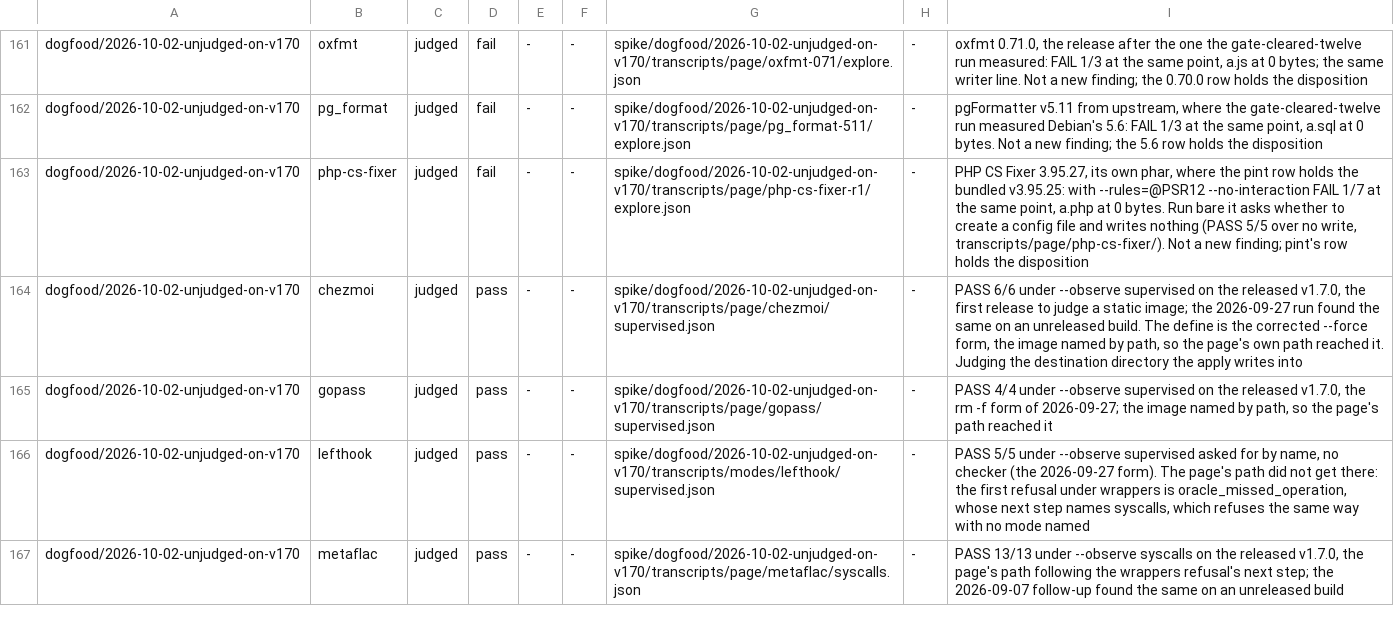
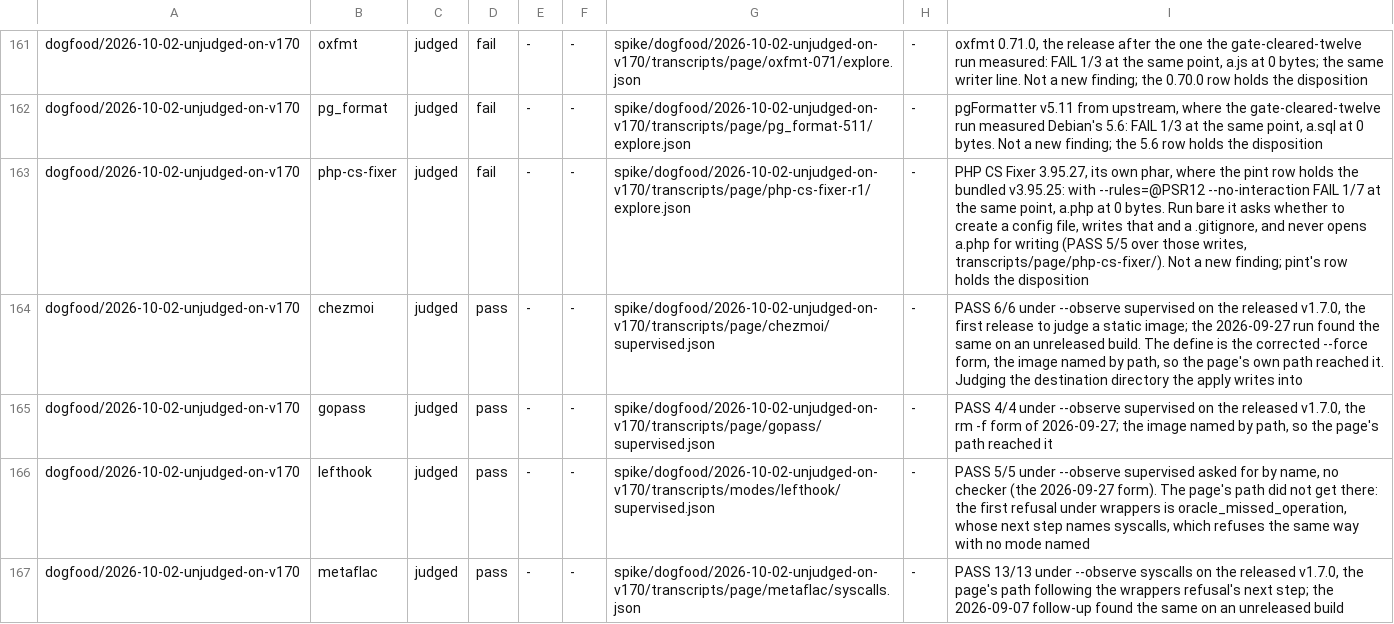
Before and after one commit to yottayoshida/sideeye, a TSV file: spike/outcome-funnel.tsv, drawn as a sheet; only a part is shown, gaps mark what is left out.

Commit message:
dogfood 2026-10-02 unjudged-on-v170: the first review's findings — counts, the PHP CS Fixer run that wrote other files, the static PASSes that judge little, and five readings re-run with their output kept
Nothing false in the two posted reports. In the record: 18 rows stand, not 17 (one row was
counted twice); the bare PHP CS Fixer run wrote a config and a .gitignore and never the PHP
file; chezmoi's PASS judges no path; the four gate-cleared FAILs are new verdicts and the D
rows are not. The strace readings RESULTS cited without output (PHP CS Fixer, fontforge,
mutool 1.25.1, git-cliff's first run, ktlint with debug logging) are now scripts run by
probes-host.sh, and the SIGKILL probe counts its openat on a copy of the seed and keeps the
killed run's trace. LEDGER and SELECTION carry their corrections.

```diff
--- a/spike/outcome-funnel.tsv
+++ b/spike/outcome-funnel.tsv
@@ -162,3 +162,3 @@ dogfood/2026-10-02-unjudged-on-v170	oxfmt	judged	fail	-	-	spike/dogfood/2026-10-
 dogfood/2026-10-02-unjudged-on-v170	pg_format	judged	fail	-	-	spike/dogfood/2026-10-02-unjudged-on-v170/transcripts/page/pg_format-511/explore.json	-	pgFormatter v5.11 from upstream, where the gate-cleared-twelve run measured Debian's 5.6: FAIL 1/3 at the same point, a.sql at 0 bytes. Not a new finding; the 5.6 row holds the disposition
-dogfood/2026-10-02-unjudged-on-v170	php-cs-fixer	judged	fail	-	-	spike/dogfood/2026-10-02-unjudged-on-v170/transcripts/page/php-cs-fixer-r1/explore.json	-	PHP CS Fixer 3.95.27, its own phar, where the pint row holds the bundled v3.95.25: with --rules=@PSR12 --no-interaction FAIL 1/7 at the same point, a.php at 0 bytes. Run bare it asks whether to create a config file and writes nothing (PASS 5/5 over no write, transcripts/page/php-cs-fixer/). Not a new finding; pint's row holds the disposition
+dogfood/2026-10-02-unjudged-on-v170	php-cs-fixer	judged	fail	-	-	spike/dogfood/2026-10-02-unjudged-on-v170/transcripts/page/php-cs-fixer-r1/explore.json	-	PHP CS Fixer 3.95.27, its own phar, where the pint row holds the bundled v3.95.25: with --rules=@PSR12 --no-interaction FAIL 1/7 at the same point, a.php at 0 bytes. Run bare it asks whether to create a config file, writes that and a .gitignore, and never opens a.php for writing (PASS 5/5 over those writes, transcripts/page/php-cs-fixer/). Not a new finding; pint's row holds the disposition
 dogfood/2026-10-02-unjudged-on-v170	chezmoi	judged	pass	-	-	spike/dogfood/2026-10-02-unjudged-on-v170/transcripts/page/chezmoi/supervised.json	-	PASS 6/6 under --observe supervised on the released v1.7.0, the first release to judge a static image; the 2026-09-27 run found the same on an unreleased build. The define is the corrected --force form, the image named by path, so the page's own path reached it. Judging the destination directory the apply writes into
```
Also changed, not shown: 23 other files.
